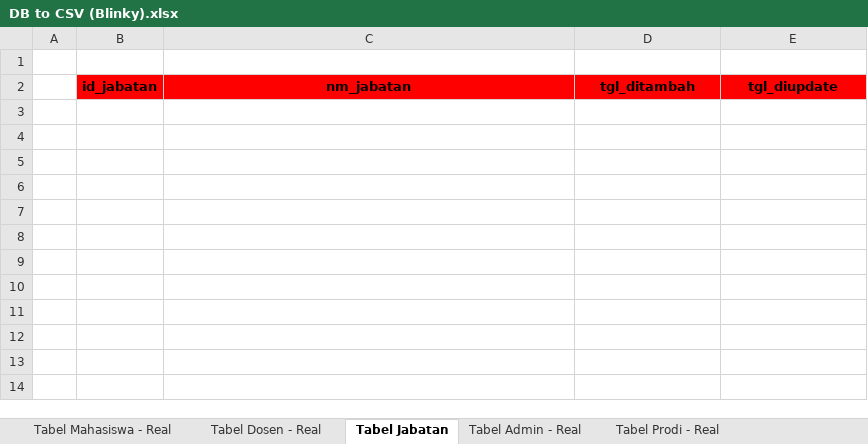
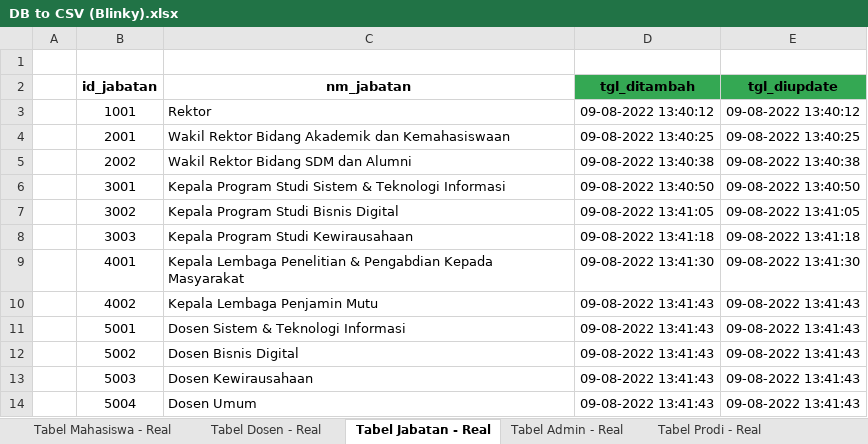
Before and after one commit to LunarPandora/Blinky-Desktop, an Excel workbook: database/DB to CSV (Blinky).xlsx, sheet Tabel Jabatan - Real, drawn as a sheet; values as stored, in another font and other column widths than the file's, no borders; the diff names each change by its address in the sheet, - before the commit and + after, or states it on an @@ line.

```diff
--- a/database/DB to CSV (Blinky).xlsx (sheet Tabel Jabatan - Real)
+++ b/database/DB to CSV (Blinky).xlsx (sheet Tabel Jabatan - Real)
-sheet tab: Tabel Jabatan
+sheet tab: Tabel Jabatan - Real
-B2:C2 fill: #FF0000
+B2:C2 fill: none
-D2:E2 fill: #FF0000
+D2:E2 fill: #34A853
+row 3:  | 1001 | Rektor | 09-08-2022 13:40:12 | 09-08-2022 13:40:12
+row 4:  | 2001 | Wakil Rektor Bidang Akademik dan Kemahasiswaan | 09-08-2022 13:40:25 | 09-08-2022 13:40:25
+row 5:  | 2002 | Wakil Rektor Bidang SDM dan Alumni | 09-08-2022 13:40:38 | 09-08-2022 13:40:38
+row 6:  | 3001 | Kepala Program Studi Sistem & Teknologi Informasi | 09-08-2022 13:40:50 | 09-08-2022 13:40:50
+row 7:  | 3002 | Kepala Program Studi Bisnis Digital | 09-08-2022 13:41:05 | 09-08-2022 13:41:05
+row 8:  | 3003 | Kepala Program Studi Kewirausahaan | 09-08-2022 13:41:18 | 09-08-2022 13:41:18
+row 9:  | 4001 | Kepala Lembaga Penelitian & Pengabdian Kepada Masyarakat | 09-08-2022 13:41:30 | 09-08-2022 13:41:30
+row 10:  | 4002 | Kepala Lembaga Penjamin Mutu | 09-08-2022 13:41:43 | 09-08-2022 13:41:43
+row 11:  | 5001 | Dosen Sistem & Teknologi Informasi | 09-08-2022 13:41:43 | 09-08-2022 13:41:43
+row 12:  | 5002 | Dosen Bisnis Digital | 09-08-2022 13:41:43 | 09-08-2022 13:41:43
+row 13:  | 5003 | Dosen Kewirausahaan | 09-08-2022 13:41:43 | 09-08-2022 13:41:43
+row 14:  | 5004 | Dosen Umum | 09-08-2022 13:41:43 | 09-08-2022 13:41:43
```
Also changed, not shown: sheet Tabel Absensi - Real, sheet Tabel Jadwal - Real, sheet Tabel Dosen - Real, sheet Tabel Mahasiswa - Real, sheet Tabel Admin - Real, sheet Tabel Matkul - Real, 3 more sheets, other sheet tabs.
